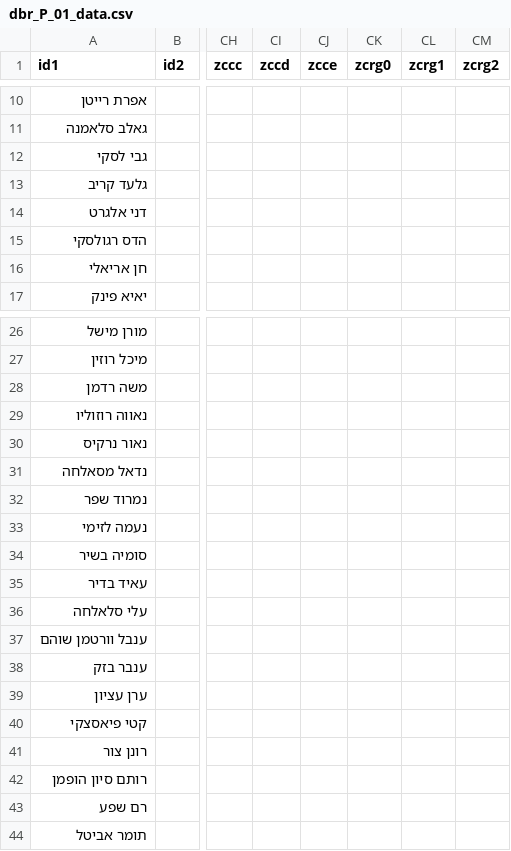
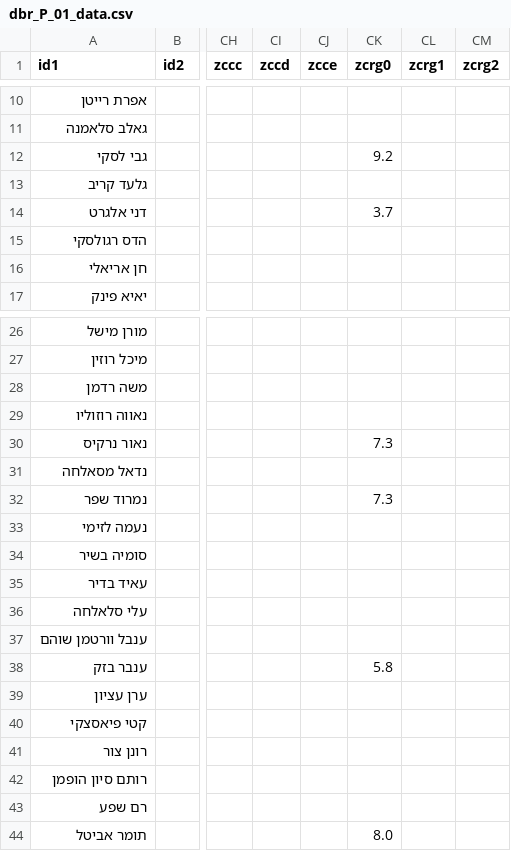
Before and after one commit to amnonsussman/dbr_2026, a CSV file: dbr_P_01_data.csv, drawn as a sheet; only a part is shown, gaps mark what is left out; the diff names each change by its address in the sheet, - before the commit and + after, or states it on an @@ line.

```diff
--- a/dbr_P_01_data.csv
+++ b/dbr_P_01_data.csv
-CK12 (zcrg0): (empty)
+CK12 (zcrg0): 9.2
-CK14 (zcrg0): (empty)
+CK14 (zcrg0): 3.7
-CK30 (zcrg0): (empty)
+CK30 (zcrg0): 7.3
-CK32 (zcrg0): (empty)
+CK32 (zcrg0): 7.3
-CK38 (zcrg0): (empty)
+CK38 (zcrg0): 5.8
-CK44 (zcrg0): (empty)
+CK44 (zcrg0): 8.0
```
Also changed, not shown: 55 other files.
